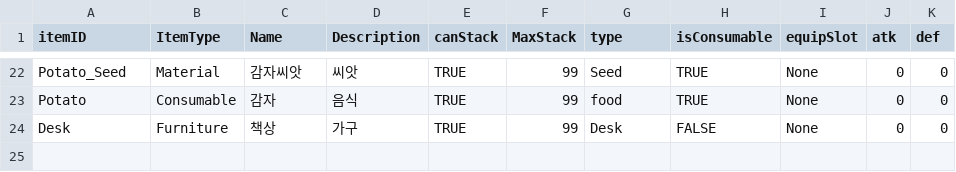
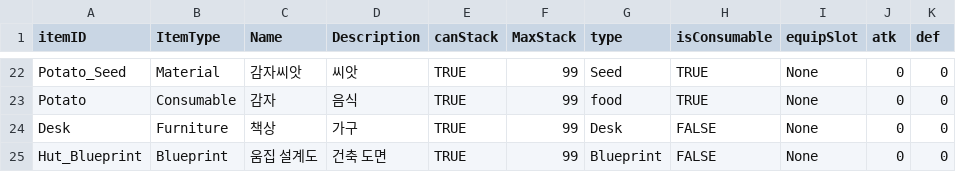
Before and after one commit to HSDoya/ProjectFX, a CSV file: Assets/Resources/ItemDatabase.csv, drawn as a sheet; only a part is shown, gaps mark what is left out.

```diff
--- a/Assets/Resources/ItemDatabase.csv
+++ b/Assets/Resources/ItemDatabase.csv
@@ -24 +24,2 @@ Potato,Consumable,감자,음식,TRUE,99,food,TRUE,None,0,0
 Desk,Furniture,책상,가구,TRUE,99,Desk,FALSE,None,0,0
+Hut_Blueprint,Blueprint,움집 설계도,건축 도면,TRUE,99,Blueprint,FALSE,None,0,0
```
Also changed, not shown: Assets/Resources/RecipeDatabase.csv, 29 other files.
